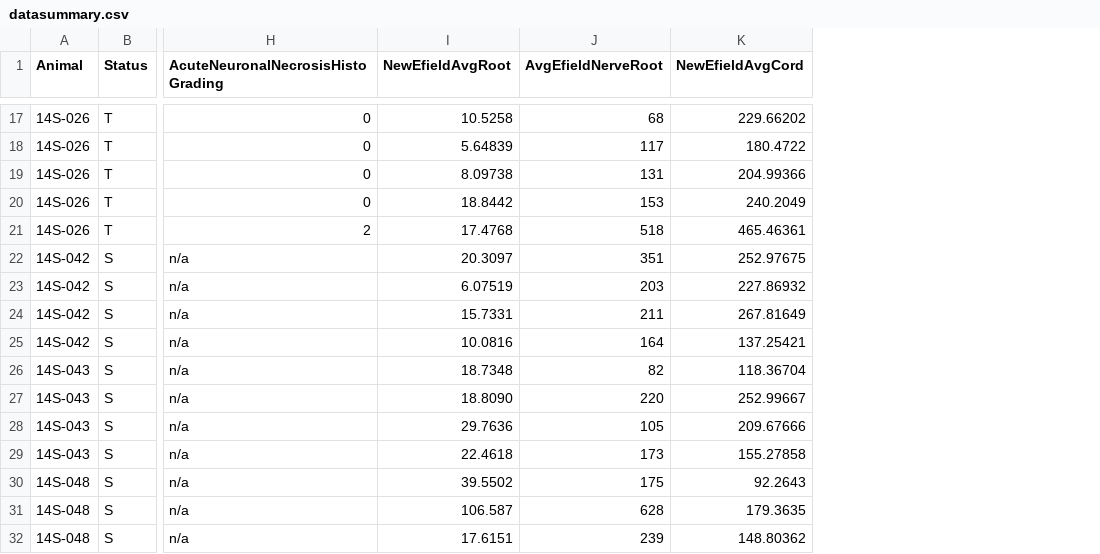
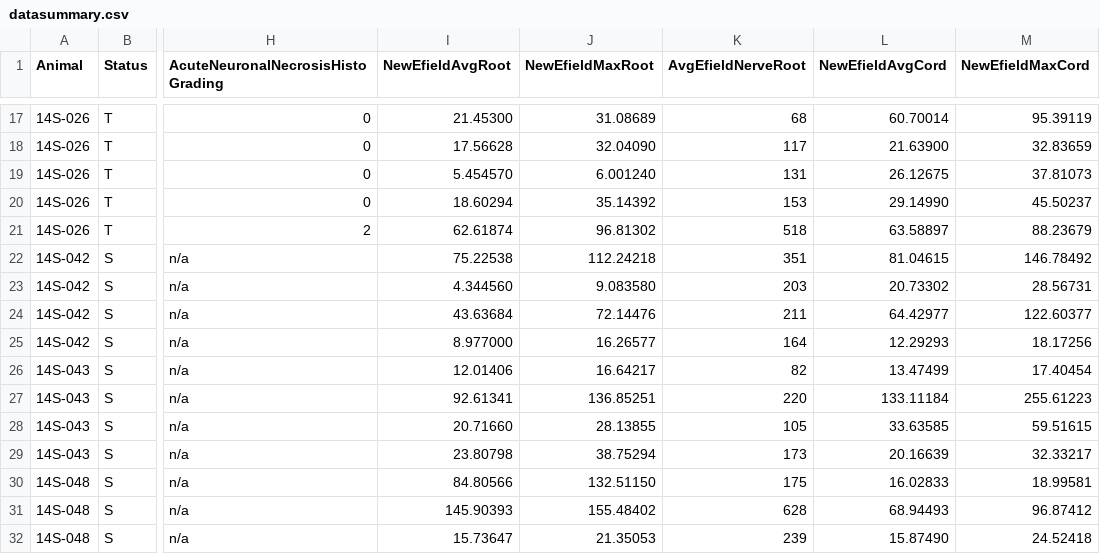
Before and after one commit to ImageGuidedTherapyLab/IrreversibleElectroporationSpine, a CSV file: Code/datasummary.csv, drawn as a sheet; only a part is shown, gaps mark what is left out; addresses are those after the commit; the diff covers the shown part only; the diff names each change by its address in the sheet, - before the commit and + after, or states it on an @@ line.

```diff
--- a/Code/datasummary.csv
+++ b/Code/datasummary.csv
+column J (NewEfieldMaxRoot), rows 17-32: 31.08689 | 32.04090 | 6.001240 | 35.14392 | 96.81302 | 112.24218 | 9.083580 | 72.14476 | 16.26577 | 16.64217 | 136.85251 | 28.13855 | 38.75294 | 132.51150 | 155.48402 | 21.35053
+column M (NewEfieldMaxCord), rows 17-32: 95.39119 | 32.83659 | 37.81073 | 45.50237 | 88.23679 | 146.78492 | 28.56731 | 122.60377 | 18.17256 | 17.40454 | 255.61223 | 59.51615 | 32.33217 | 18.99581 | 96.87412 | 24.52418
-I17 (NewEfieldAvgRoot): 10.5258
+I17 (NewEfieldAvgRoot): 21.45300
-L17 (NewEfieldAvgCord): 229.66202
+L17 (NewEfieldAvgCord): 60.70014
-I18 (NewEfieldAvgRoot): 5.64839
+I18 (NewEfieldAvgRoot): 17.56628
-L18 (NewEfieldAvgCord): 180.4722
+L18 (NewEfieldAvgCord): 21.63900
-I19 (NewEfieldAvgRoot): 8.09738
+I19 (NewEfieldAvgRoot): 5.454570
-L19 (NewEfieldAvgCord): 204.99366
+L19 (NewEfieldAvgCord): 26.12675
-I20 (NewEfieldAvgRoot): 18.8442
+I20 (NewEfieldAvgRoot): 18.60294
-L20 (NewEfieldAvgCord): 240.2049
+L20 (NewEfieldAvgCord): 29.14990
-I21 (NewEfieldAvgRoot): 17.4768
+I21 (NewEfieldAvgRoot): 62.61874
-L21 (NewEfieldAvgCord): 465.46361
+L21 (NewEfieldAvgCord): 63.58897
-I22 (NewEfieldAvgRoot): 20.3097
+I22 (NewEfieldAvgRoot): 75.22538
-L22 (NewEfieldAvgCord): 252.97675
+L22 (NewEfieldAvgCord): 81.04615
-I23 (NewEfieldAvgRoot): 6.07519
+I23 (NewEfieldAvgRoot): 4.344560
-L23 (NewEfieldAvgCord): 227.86932
+L23 (NewEfieldAvgCord): 20.73302
-I24 (NewEfieldAvgRoot): 15.7331
+I24 (NewEfieldAvgRoot): 43.63684
-L24 (NewEfieldAvgCord): 267.81649
+L24 (NewEfieldAvgCord): 64.42977
-I25 (NewEfieldAvgRoot): 10.0816
+I25 (NewEfieldAvgRoot): 8.977000
-L25 (NewEfieldAvgCord): 137.25421
+L25 (NewEfieldAvgCord): 12.29293
-I26 (NewEfieldAvgRoot): 18.7348
+I26 (NewEfieldAvgRoot): 12.01406
-L26 (NewEfieldAvgCord): 118.36704
+L26 (NewEfieldAvgCord): 13.47499
-I27 (NewEfieldAvgRoot): 18.8090
+I27 (NewEfieldAvgRoot): 92.61341
-L27 (NewEfieldAvgCord): 252.99667
+L27 (NewEfieldAvgCord): 133.11184
-I28 (NewEfieldAvgRoot): 29.7636
+I28 (NewEfieldAvgRoot): 20.71660
-L28 (NewEfieldAvgCord): 209.67666
+L28 (NewEfieldAvgCord): 33.63585
-I29 (NewEfieldAvgRoot): 22.4618
+I29 (NewEfieldAvgRoot): 23.80798
-L29 (NewEfieldAvgCord): 155.27858
+L29 (NewEfieldAvgCord): 20.16639
-I30 (NewEfieldAvgRoot): 39.5502
+I30 (NewEfieldAvgRoot): 84.80566
-L30 (NewEfieldAvgCord): 92.2643
+L30 (NewEfieldAvgCord): 16.02833
-I31 (NewEfieldAvgRoot): 106.587
+I31 (NewEfieldAvgRoot): 145.90393
-L31 (NewEfieldAvgCord): 179.3635
+L31 (NewEfieldAvgCord): 68.94493
-I32 (NewEfieldAvgRoot): 17.6151
+I32 (NewEfieldAvgRoot): 15.73647
-L32 (NewEfieldAvgCord): 148.80362
+L32 (NewEfieldAvgCord): 15.87490
```
Also changed, not shown: 40 edited cells elsewhere in this file.
